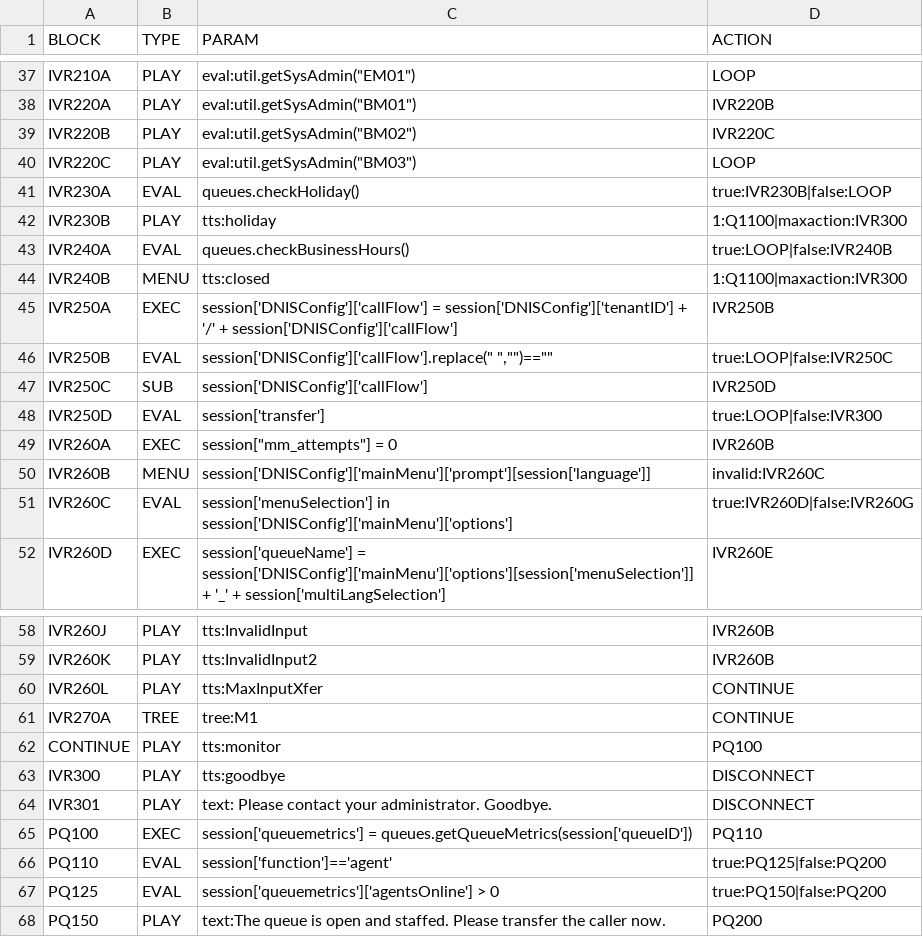
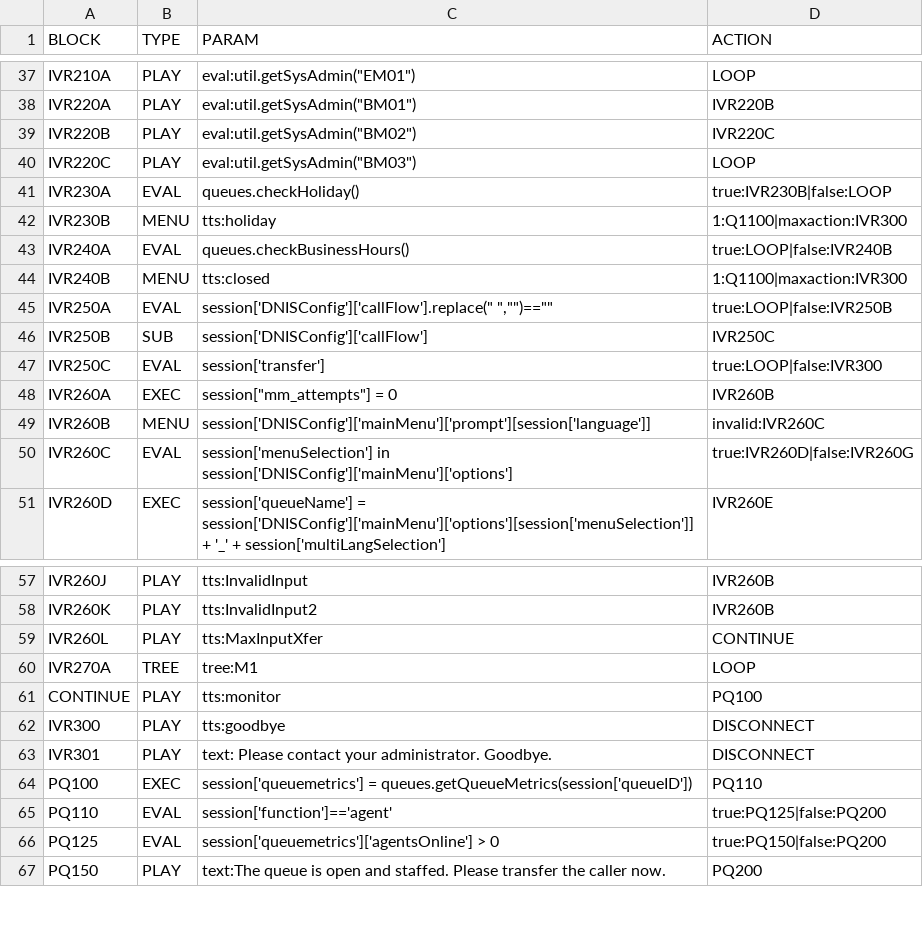
Before and after one commit to CompuComRDF/Ignite, a CSV file: IVR/config/ivr-callflow.csv, drawn as a sheet; only a part is shown, gaps mark what is left out.

```diff
--- a/IVR/config/ivr-callflow.csv
+++ b/IVR/config/ivr-callflow.csv
@@ -41,9 +41,8 @@ IVR220C,PLAY,"eval:util.getSysAdmin(""BM03"")",LOOP
 IVR230A,EVAL,queues.checkHoliday(),true:IVR230B|false:LOOP
-IVR230B,PLAY,tts:holiday,1:Q1100|maxaction:IVR300
+IVR230B,MENU,tts:holiday,1:Q1100|maxaction:IVR300
 IVR240A,EVAL,queues.checkBusinessHours(),true:LOOP|false:IVR240B
 IVR240B,MENU,tts:closed,1:Q1100|maxaction:IVR300
-IVR250A,EXEC,session['DNISConfig']['callFlow'] = session['DNISConfig']['tenantID'] + '/' + session['DNISConfig']['callFlow'] ,IVR250B
-IVR250B,EVAL,"session['DNISConfig']['callFlow'].replace("" "","""")==""""",true:LOOP|false:IVR250C
-IVR250C,SUB,session['DNISConfig']['callFlow'],IVR250D
-IVR250D,EVAL,session['transfer'],true:LOOP|false:IVR300
+IVR250A,EVAL,"session['DNISConfig']['callFlow'].replace("" "","""")==""""",true:LOOP|false:IVR250B
+IVR250B,SUB,session['DNISConfig']['callFlow'],IVR250C
+IVR250C,EVAL,session['transfer'],true:LOOP|false:IVR300
 IVR260A,EXEC,"session[""mm_attempts""] = 0",IVR260B
@@ -60,3 +59,3 @@ IVR260K,PLAY,tts:InvalidInput2,IVR260B
 IVR260L,PLAY,tts:MaxInputXfer,CONTINUE
-IVR270A,TREE,tree:M1,CONTINUE
+IVR270A,TREE,tree:M1,LOOP
 CONTINUE,PLAY,tts:monitor,PQ100
```
Also changed, not shown: IVR/config/ivr-tts.csv, 1 other file.
